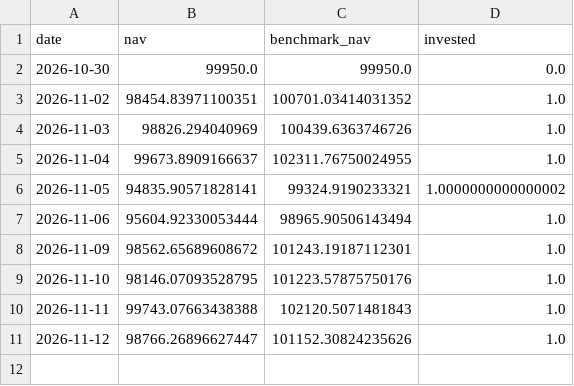
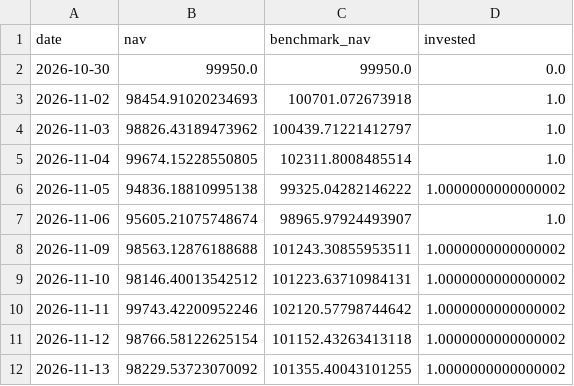
Before and after one commit to gimann421/trade, a CSV file: paper/stock_resmom6_1_quintile/nav.csv, drawn as a sheet.

```diff
--- a/paper/stock_resmom6_1_quintile/nav.csv
+++ b/paper/stock_resmom6_1_quintile/nav.csv
@@ -2,10 +2,11 @@ date,nav,benchmark_nav,invested
 2026-10-30,99950.0,99950.0,0.0
-2026-11-02,98454.83971100351,100701.03414031352,1.0
-2026-11-03,98826.294040969,100439.6363746726,1.0
-2026-11-04,99673.8909166637,102311.76750024955,1.0
-2026-11-05,94835.90571828141,99324.9190233321,1.0000000000000002
-2026-11-06,95604.92330053444,98965.90506143494,1.0
-2026-11-09,98562.65689608672,101243.19187112301,1.0
-2026-11-10,98146.07093528795,101223.57875750176,1.0
-2026-11-11,99743.07663438388,102120.5071481843,1.0
-2026-11-12,98766.26896627447,101152.30824235626,1.0
+2026-11-02,98454.91020234693,100701.072673918,1.0
+2026-11-03,98826.43189473962,100439.71221412797,1.0
+2026-11-04,99674.15228550805,102311.8008485514,1.0
+2026-11-05,94836.18810995138,99325.04282146222,1.0000000000000002
+2026-11-06,95605.21075748674,98965.97924493907,1.0
+2026-11-09,98563.12876188688,101243.30855953511,1.0000000000000002
+2026-11-10,98146.40013542512,101223.63710984131,1.0000000000000002
+2026-11-11,99743.42200952246,102120.57798744642,1.0000000000000002
+2026-11-12,98766.58122625154,101152.43263413118,1.0000000000000002
+2026-11-13,98229.53723070092,101355.40043101255,1.0000000000000002
```
Also changed, not shown: paper/etf_gapfade_xlk/nav.csv, paper/stock_lowaccruals_quintile/nav.csv, 16 other files.
